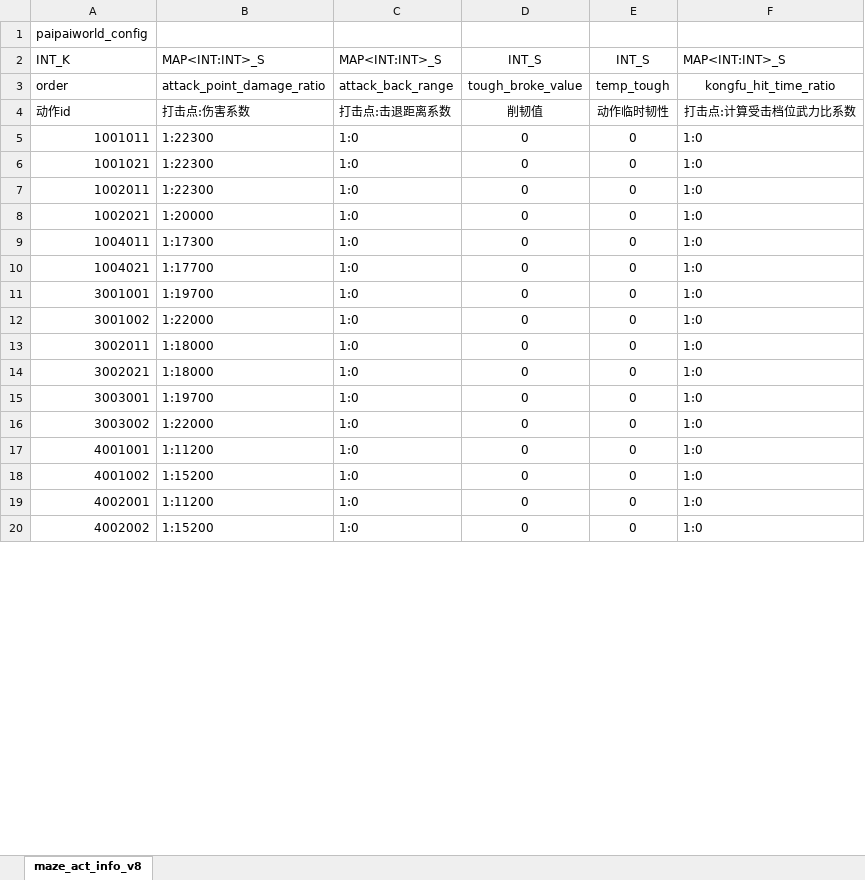
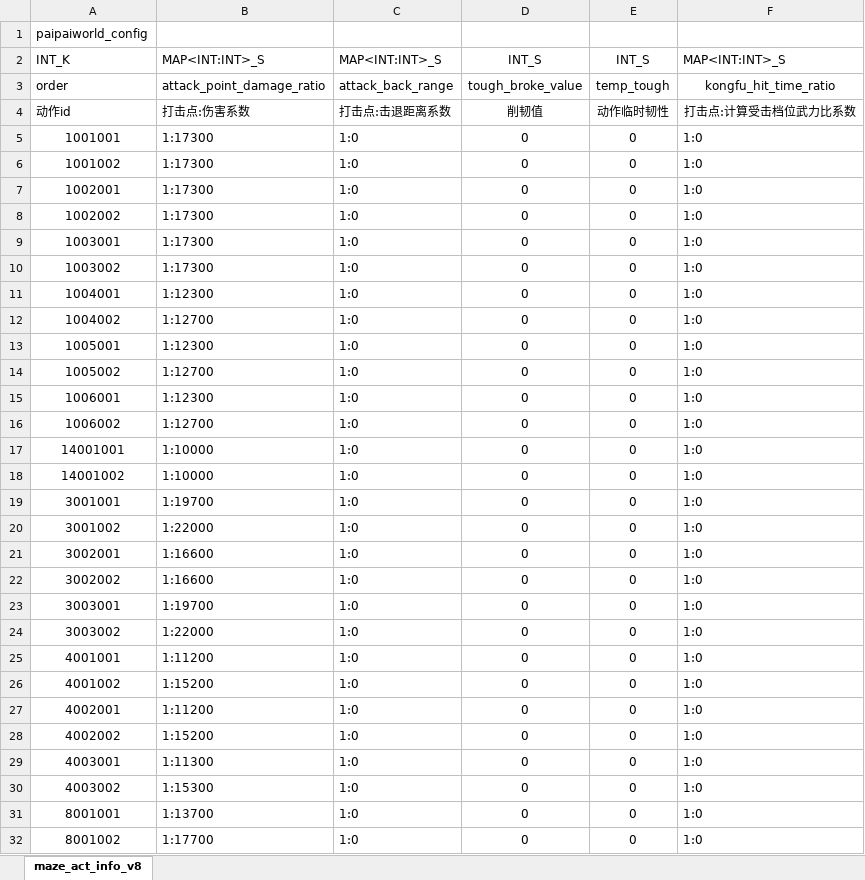
Before and after one commit to chensusu123/myfirsthub, an Excel workbook: servers/maze_main_server/conf.d/data/maze_act_info_v8【迷宫-动作配置】.xlsx, sheet maze_act_info_v8, drawn as a sheet; only a part is shown; values as stored, in another font and other column widths than the file's, no borders; addresses are those after the commit; the diff covers the shown part only; the diff names each change by its address in the sheet, - before the commit and + after, or states it on an @@ line.

```diff
--- a/servers/maze_main_server/conf.d/data/maze_act_info_v8【迷宫-动作配置】.xlsx (sheet maze_act_info_v8)
+++ b/servers/maze_main_server/conf.d/data/maze_act_info_v8【迷宫-动作配置】.xlsx (sheet maze_act_info_v8)
-A5: 1001011
+A5: 1001001
-A5:A10 alignment: right
+A5:A10 alignment: center
-B5:B7: 1:22300
+B5:B7: 1:17300
-A6: 1001021
+A6: 1001002
-A7: 1002011
+A7: 1002001
-A8: 1002021
+A8: 1002002
-B8: 1:20000
+B8: 1:17300
-A9: 1004011
+A9: 1003001
-A10: 1004021
+A10: 1003002
-B10: 1:17700
+B10: 1:17300
+row 11: 1004001 | 1:12300 | 1:0 | 0 | 0 | 1:0
+row 12: 1004002 | 1:12700 | 1:0 | 0 | 0 | 1:0
+row 13: 1005001 | 1:12300 | 1:0 | 0 | 0 | 1:0
+row 14: 1005002 | 1:12700 | 1:0 | 0 | 0 | 1:0
+row 15: 1006001 | 1:12300 | 1:0 | 0 | 0 | 1:0
+row 16: 1006002 | 1:12700 | 1:0 | 0 | 0 | 1:0
+row 17: 14001001 | 1:10000 | 1:0 | 0 | 0 | 1:0
+row 18: 14001002 | 1:10000 | 1:0 | 0 | 0 | 1:0
-A19:A28 alignment: right
+A19:A28 alignment: center
-A21: 3002011
+A21: 3002001
-B21:B22: 1:18000
+B21:B22: 1:16600
-A22: 3002021
+A22: 3002002
+row 29: 4003001 | 1:11300 | 1:0 | 0 | 0 | 1:0
+row 30: 4003002 | 1:15300 | 1:0 | 0 | 0 | 1:0
+row 31: 8001001 | 1:13700 | 1:0 | 0 | 0 | 1:0
+row 32: 8001002 | 1:17700 | 1:0 | 0 | 0 | 1:0
```
Also changed, not shown: 4 edited cells and cell formats elsewhere in this sheet, servers/maze_main_server/conf.d/data/git_version_v8【配表版本号】.xlsx, servers/maze_main_server/conf.d/data/maze_skill_act_v8【迷宫-技能-技能动作】.xlsx, 3 other files.
